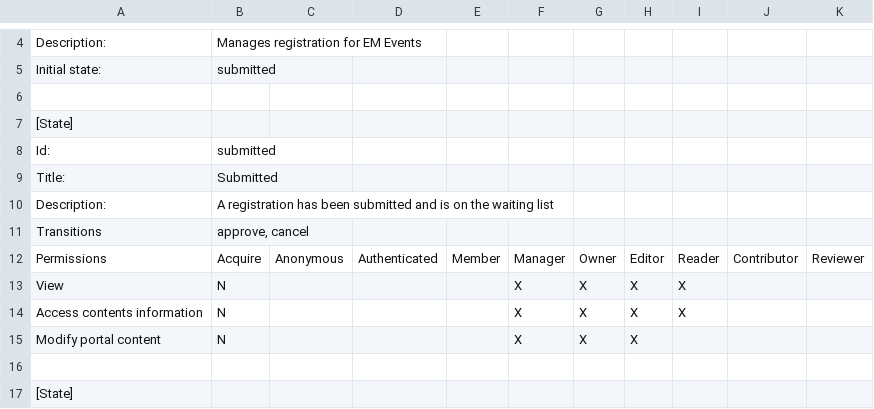
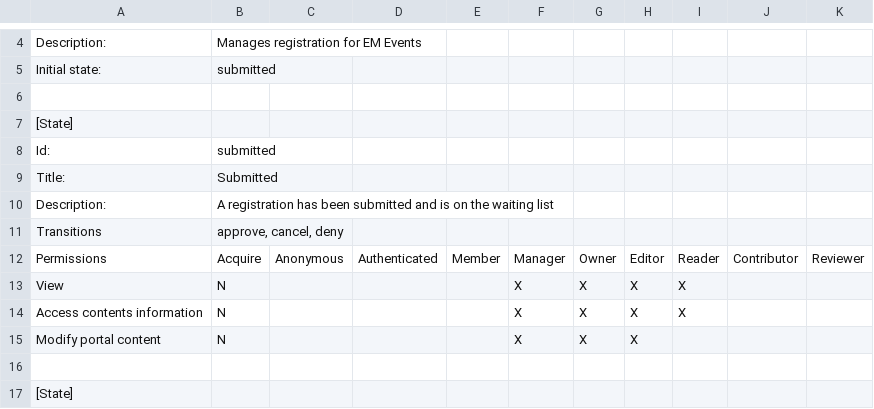
Before and after one commit to wildcardcorp/collective.eventmanager, a CSV file: collective/eventmanager/profiles/default/workflow_csv/collective.eventmanager.Registration_workflow.csv, drawn as a sheet; only a part is shown, gaps mark what is left out; the diff covers the shown part only.

```diff
--- a/collective/eventmanager/profiles/default/workflow_csv/collective.eventmanager.Registration_workflow.csv
+++ b/collective/eventmanager/profiles/default/workflow_csv/collective.eventmanager.Registration_workflow.csv
@@ -10,2 +10,2 @@
 "Description:","A registration has been submitted and is on the waiting list"
-"Transitions","approve, cancel"
+"Transitions","approve, cancel, deny"
```
Also changed, not shown: 5 removed rows elsewhere in this file, 3 other files.
